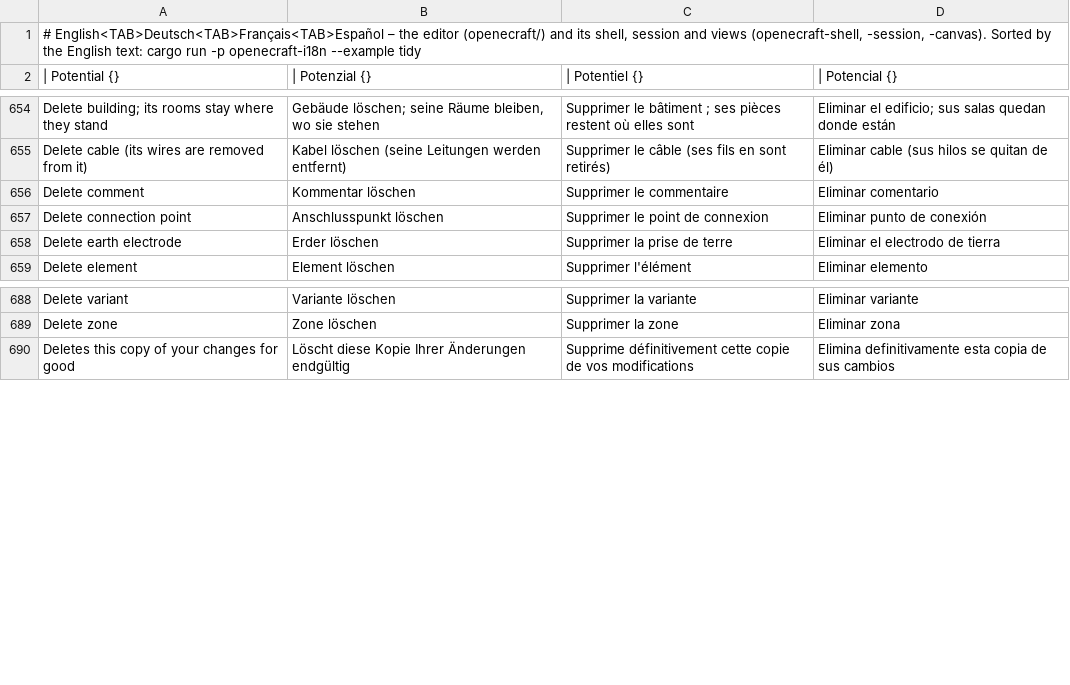
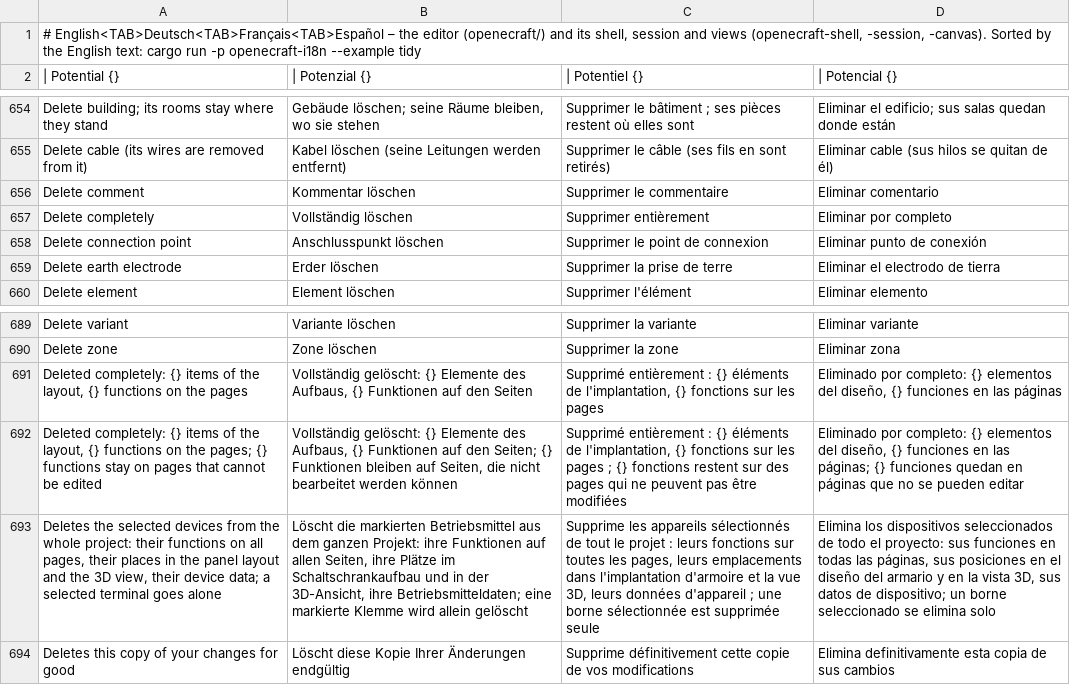
Before and after one commit to nilres/OpenECraft, a TSV file: crates/openecraft-i18n/src/catalog/editor/required.tsv, drawn as a sheet; only a part is shown, gaps mark what is left out; the diff names each change by its address in the sheet, - before the commit and + after, or states it on an @@ line.

```diff
--- a/crates/openecraft-i18n/src/catalog/editor/required.tsv
+++ b/crates/openecraft-i18n/src/catalog/editor/required.tsv
+row 657: Delete completely | Vollständig löschen | Supprimer entièrement | Eliminar por completo
+row 691: Deleted completely: {} items of the layout, {} functions on the pages | Vollständig gelöscht: {} Elemente des Aufbaus, {} Funktionen auf den Seiten | Supprimé entièrement : {} éléments de l'implantation, {} fonctions sur les pages | Eliminado por completo: {} elementos del diseño, {} funciones en las páginas
+row 692: Deleted completely: {} items of the layout, {} functions on the pages; {} functions stay on pages that cannot be edited | Vollständig gelöscht: {} Elemente des Aufbaus, {} Funktionen auf den Seiten; {} Funktionen bleiben auf Seiten, die nicht bearbeitet werden können | Supprimé entièrement : {} éléments de l'implantation, {} fonctions sur les pages ; {} fonctions restent sur des pages qui ne peuvent pas être modifiées | Eliminado por completo: {} elementos del diseño, {} funciones en las páginas; {} funciones quedan en páginas que no se pueden editar
+row 693: Deletes the selected devices from the whole project: their functions on all pages, their places in the panel layout and the 3D view, their device data; a selected terminal goes alone | Löscht die markierten Betriebsmittel aus dem ganzen Projekt: ihre Funktionen auf allen Seiten, ihre Plätze im Schaltschrankaufbau und in der 3D-Ansicht, ihre Betriebsmitteldaten; eine markierte Klemme wird allein gelöscht | Supprime les appareils sélectionnés de tout le projet : leurs fonctions sur toutes les pages, leurs emplacements dans l'implantation d'armoire et la vue 3D, leurs données d'appareil ; une borne sélectionnée est supprimée seule | Elimina los dispositivos seleccionados de todo el proyecto: sus funciones en todas las páginas, sus posiciones en el diseño del armario y en la vista 3D, sus datos de dispositivo; un borne seleccionado se elimina solo
```
Also changed, not shown: crates/openecraft-i18n/src/catalog/editor/it.tsv, crates/openecraft-i18n/src/catalog/editor/ja.tsv, 54 other files.
